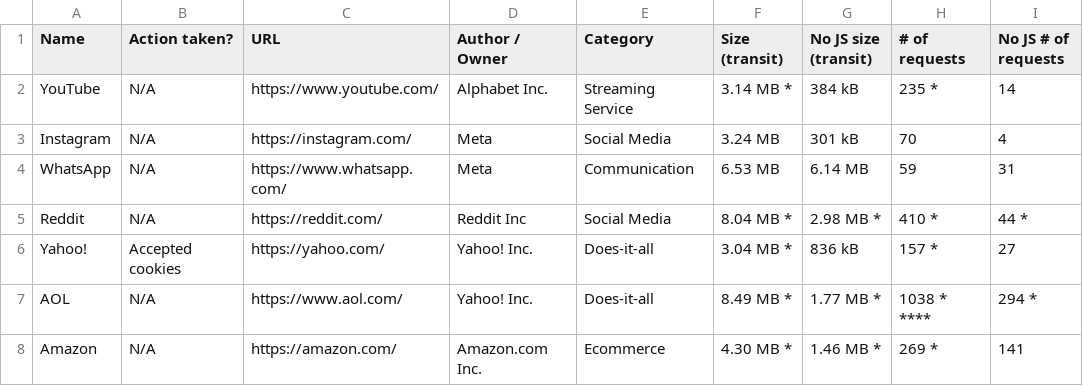
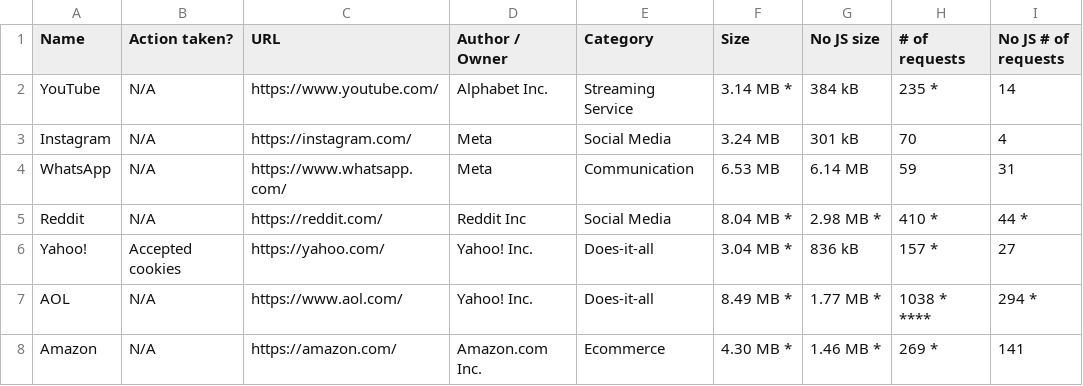
Before and after one commit to ittykeys/swiftsites.fyi, a CSV file: csv/sites_bad.csv, drawn as a sheet; only a part is shown; the diff names each change by its address in the sheet, - before the commit and + after, or states it on an @@ line.

Commit message:
Faster list gen, css stuff, trying to sync csv to cdn

```diff
--- a/csv/sites_bad.csv
+++ b/csv/sites_bad.csv
-F1: Size (transit)
+F1: Size
-G1: No JS size (transit)
+G1: No JS size
```
Also changed, not shown: csv/sites_edgecases.csv, csv/sites_good.csv, 11 other files.
